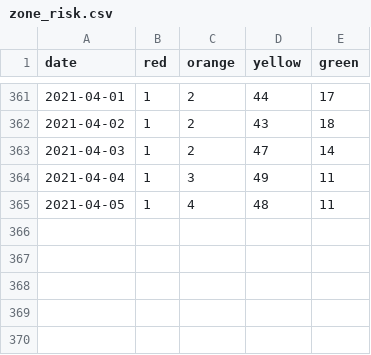
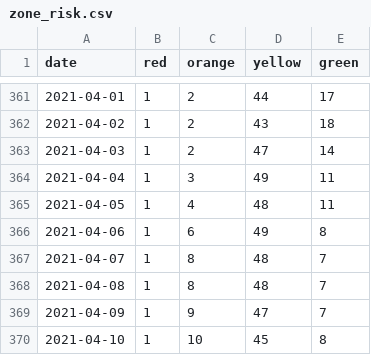
Before and after one commit to mjonyh/bd_herd_immunity, a CSV file: data/zone_risk.csv, drawn as a sheet; only a part is shown, gaps mark what is left out; the diff names each change by its address in the sheet, - before the commit and + after, or states it on an @@ line.

```diff
--- a/data/zone_risk.csv
+++ b/data/zone_risk.csv
+row 366: 2021-04-06 | 1 | 6 | 49 | 8
+row 367: 2021-04-07 | 1 | 8 | 48 | 7
+row 368: 2021-04-08 | 1 | 8 | 48 | 7
+row 369: 2021-04-09 | 1 | 9 | 47 | 7
+row 370: 2021-04-10 | 1 | 10 | 45 | 8
```
Also changed, not shown: data/zone_risk_forecast.csv, data/zone_risk_value.csv, 7 other files.
